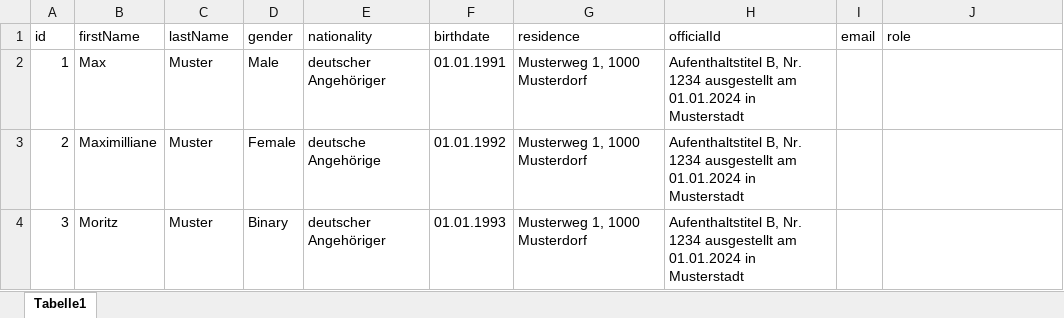
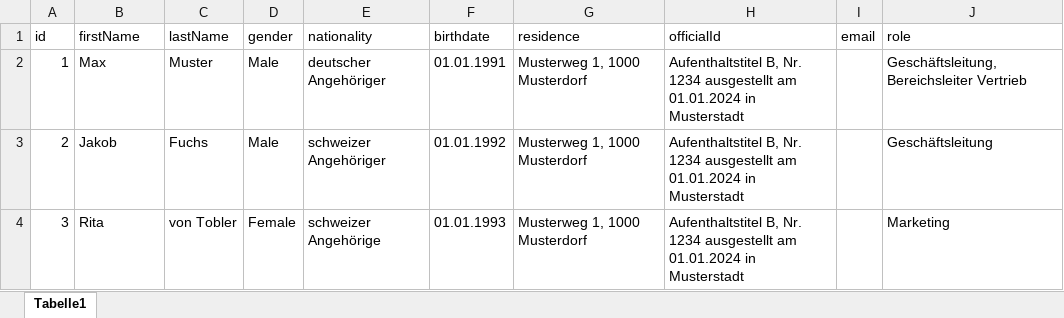
Before and after one commit to int0x81/EasyHreg.Backend, an Excel workbook: src/EasyHreg.Backend/Persons.xlsx, sheet Tabelle1, drawn as a sheet; values as stored, in another font and other column widths than the file's, no borders; the diff names each change by its address in the sheet, - before the commit and + after, or states it on an @@ line.

Commit message:
updated roles

```diff
--- a/src/EasyHreg.Backend/Persons.xlsx (sheet Tabelle1)
+++ b/src/EasyHreg.Backend/Persons.xlsx (sheet Tabelle1)
-J2 (role): (empty)
+J2 (role): Geschäftsleitung, Bereichsleiter Vertrieb
-B3 (firstName): Maximilliane
+B3 (firstName): Jakob
-C3 (lastName): Muster
+C3 (lastName): Fuchs
-D3 (gender): Female
+D3 (gender): Male
-E3 (nationality): deutsche Angehörige
+E3 (nationality): schweizer Angehöriger
-J3 (role): (empty)
+J3 (role): Geschäftsleitung
-B4 (firstName): Moritz
+B4 (firstName): Rita
-C4 (lastName): Muster
+C4 (lastName): von Tobler
-D4 (gender): Binary
+D4 (gender): Female
-E4 (nationality): deutscher Angehöriger
+E4 (nationality): schweizer Angehörige
-J4 (role): (empty)
+J4 (role): Marketing
```
